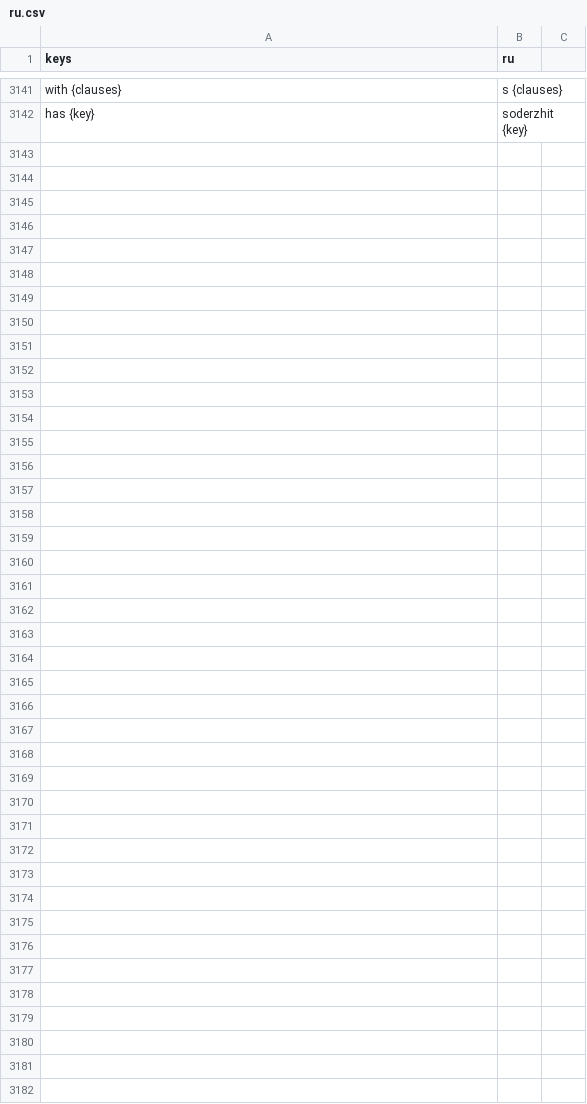
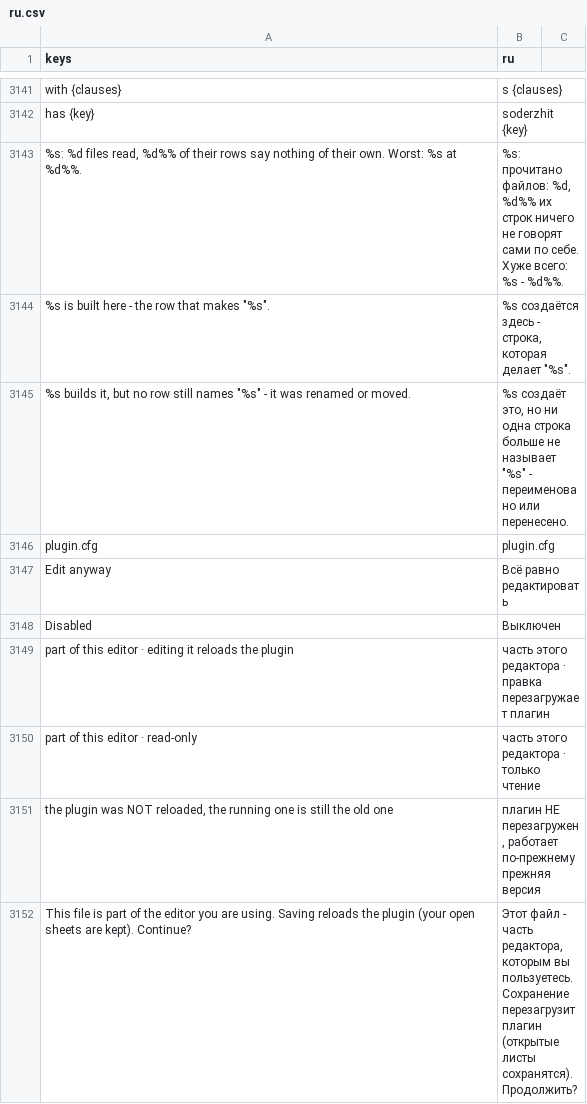
Before and after one commit to SalmanShhh/Godot-EventSheet-Visual-Scripting, a CSV file: addons/eventsheet/translations/ru.csv, drawn as a sheet; only a part is shown, gaps mark what is left out; the diff covers the shown part only.

Commit message:
feat(this editor): the plugin's own source opens as sheets, with a bar, a jump and a measured gate
W1 - a "This editor" folder in the Project bar, in the plugin's own repository only (the
descriptor AND the pack-recipe folder beside it). Every .gd the editor is made of, listed as a
sheet and grouped by what the file IS - the role derived from its shape, never from a list to
maintain. Built when the folder is first opened, forgotten when it is folded.

W20 - a file of the RUNNING editor opens read-only with "part of this editor · read-only" and an
Edit anyway chip; plugin.gd also carries Enabled, Reload, Output and plugin.cfg as setting rows.
The first save asks once, with Keep asking / Always, and a saved file that does not parse is NOT
reloaded - the running version keeps running and the bar goes red.

W19 - Ctrl+Shift+Alt on a control the plugin built opens the file that built it, at the row that
names it. No registry: the control carries the file and the words, and the row is found by them.
Marked only while the folder is on, so a game project carries nothing.

W22 - plugin_reads_itself_test: a rotating day-seeded sample of forty files must open, round-trip
byte-exact, add no script block and stay under a wordless-row ceiling measured per role group on
the current tree. Doctor "plugin reading health" reports the same per group.

W24 - a Start page card and two Manual tutorials, both repository-gated, plus the guide.

```diff
--- a/addons/eventsheet/translations/ru.csv
+++ b/addons/eventsheet/translations/ru.csv
@@ -3166 +3166,11 @@ with {clauses},s {clauses}
 has {key},soderzhit {key}
+"%s: %d files read, %d%% of their rows say nothing of their own. Worst: %s at %d%%.","%s: прочитано файлов: %d, %d%% их строк ничего не говорят сами по себе. Хуже всего: %s - %d%%."
+"%s is built here - the row that makes ""%s"".","%s создаётся здесь - строка, которая делает ""%s""."
+"%s builds it, but no row still names ""%s"" - it was renamed or moved.","%s создаёт это, но ни одна строка больше не называет ""%s"" - переименовано или перенесено."
+plugin.cfg,plugin.cfg
+Edit anyway,Всё равно редактировать
+Disabled,Выключен
+part of this editor · editing it reloads the plugin,часть этого редактора · правка перезагружает плагин
+part of this editor · read-only,часть этого редактора · только чтение
+"the plugin was NOT reloaded, the running one is still the old one","плагин НЕ перезагружен, работает по-прежнему прежняя версия"
+This file is part of the editor you are using. Saving reloads the plugin (your open sheets are kept). Continue?,"Этот файл - часть редактора, которым вы пользуетесь. Сохранение перезагрузит плагин (открытые листы сохранятся). Продолжить?"
```
Also changed, not shown: 38 added rows elsewhere in this file, addons/eventsheet/translations/de.csv, addons/eventsheet/translations/fr.csv, 37 other files.
